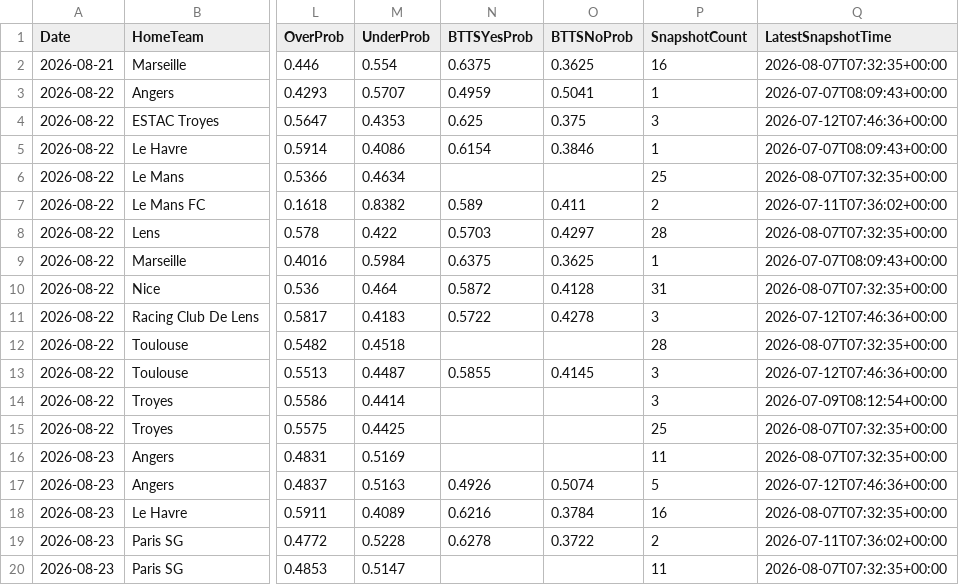
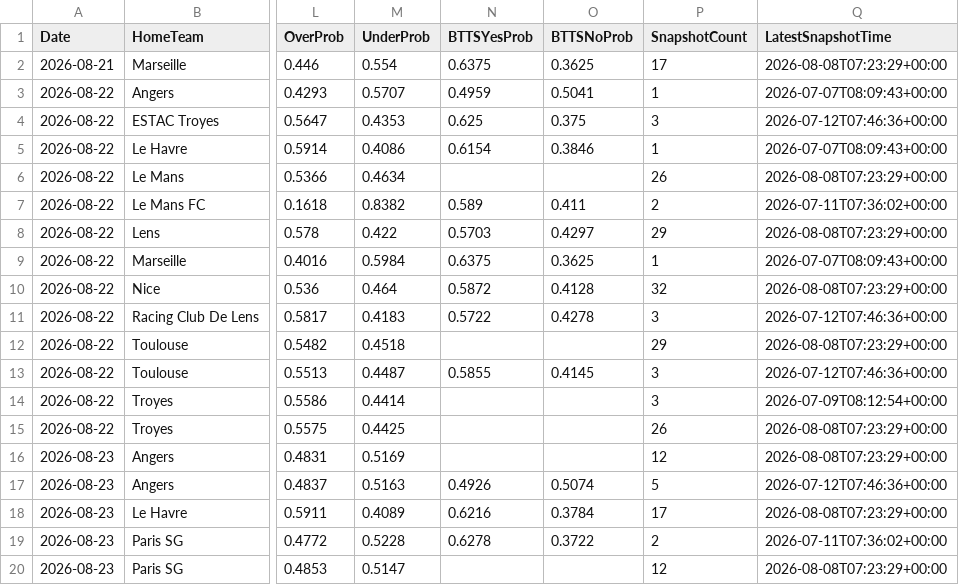
Before and after one commit to gmalbert/ligue-1, a CSV file: data_files/model_features/market_features.csv, drawn as a sheet; only a part is shown, gaps mark what is left out; the diff names each change by its address in the sheet, - before the commit and + after, or states it on an @@ line.

```diff
--- a/data_files/model_features/market_features.csv
+++ b/data_files/model_features/market_features.csv
-P2 (SnapshotCount): 16
+P2 (SnapshotCount): 17
-Q2 (LatestSnapshotTime): 2026-08-07T07:32:35+00:00
+Q2 (LatestSnapshotTime): 2026-08-08T07:23:29+00:00
-P6 (SnapshotCount): 25
+P6 (SnapshotCount): 26
-Q6 (LatestSnapshotTime): 2026-08-07T07:32:35+00:00
+Q6 (LatestSnapshotTime): 2026-08-08T07:23:29+00:00
-P8 (SnapshotCount): 28
+P8 (SnapshotCount): 29
-Q8 (LatestSnapshotTime): 2026-08-07T07:32:35+00:00
+Q8 (LatestSnapshotTime): 2026-08-08T07:23:29+00:00
-P10 (SnapshotCount): 31
+P10 (SnapshotCount): 32
-Q10 (LatestSnapshotTime): 2026-08-07T07:32:35+00:00
+Q10 (LatestSnapshotTime): 2026-08-08T07:23:29+00:00
-P12 (SnapshotCount): 28
+P12 (SnapshotCount): 29
-Q12 (LatestSnapshotTime): 2026-08-07T07:32:35+00:00
+Q12 (LatestSnapshotTime): 2026-08-08T07:23:29+00:00
-P15 (SnapshotCount): 25
+P15 (SnapshotCount): 26
-Q15:Q16 (LatestSnapshotTime): 2026-08-07T07:32:35+00:00
+Q15:Q16 (LatestSnapshotTime): 2026-08-08T07:23:29+00:00
-P16 (SnapshotCount): 11
+P16 (SnapshotCount): 12
-P18 (SnapshotCount): 16
+P18 (SnapshotCount): 17
-Q18 (LatestSnapshotTime): 2026-08-07T07:32:35+00:00
+Q18 (LatestSnapshotTime): 2026-08-08T07:23:29+00:00
-P20 (SnapshotCount): 11
+P20 (SnapshotCount): 12
-Q20 (LatestSnapshotTime): 2026-08-07T07:32:35+00:00
+Q20 (LatestSnapshotTime): 2026-08-08T07:23:29+00:00
```
Also changed, not shown: data_files/predictions_log.csv, data_files/raw/match_weather.csv, 9 other files.
